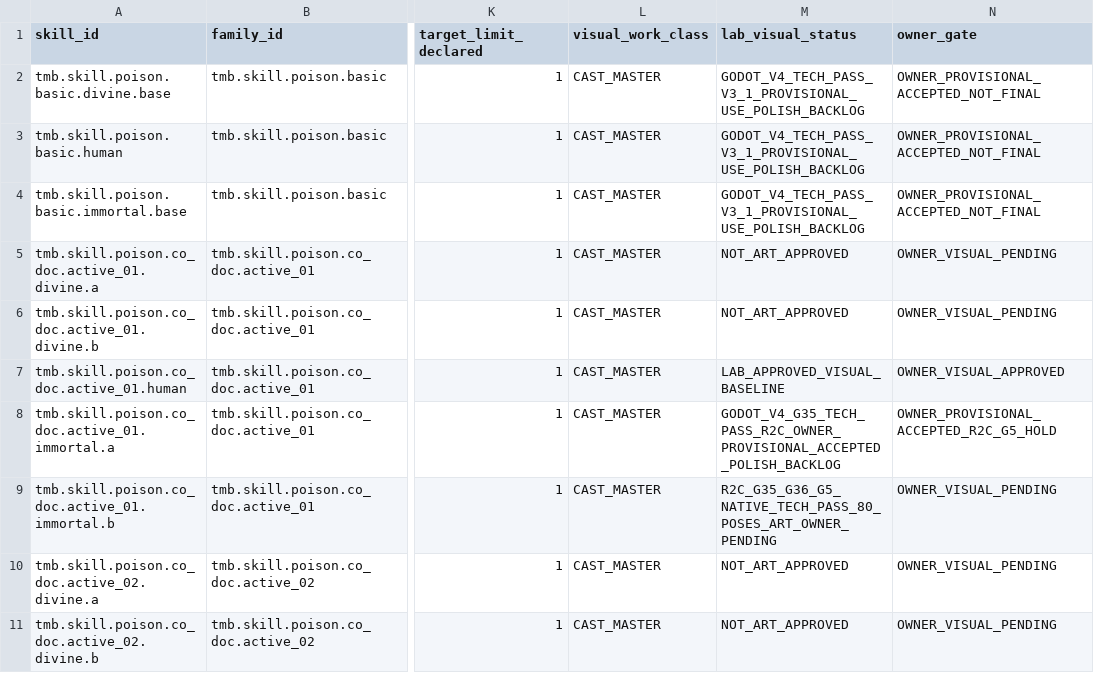
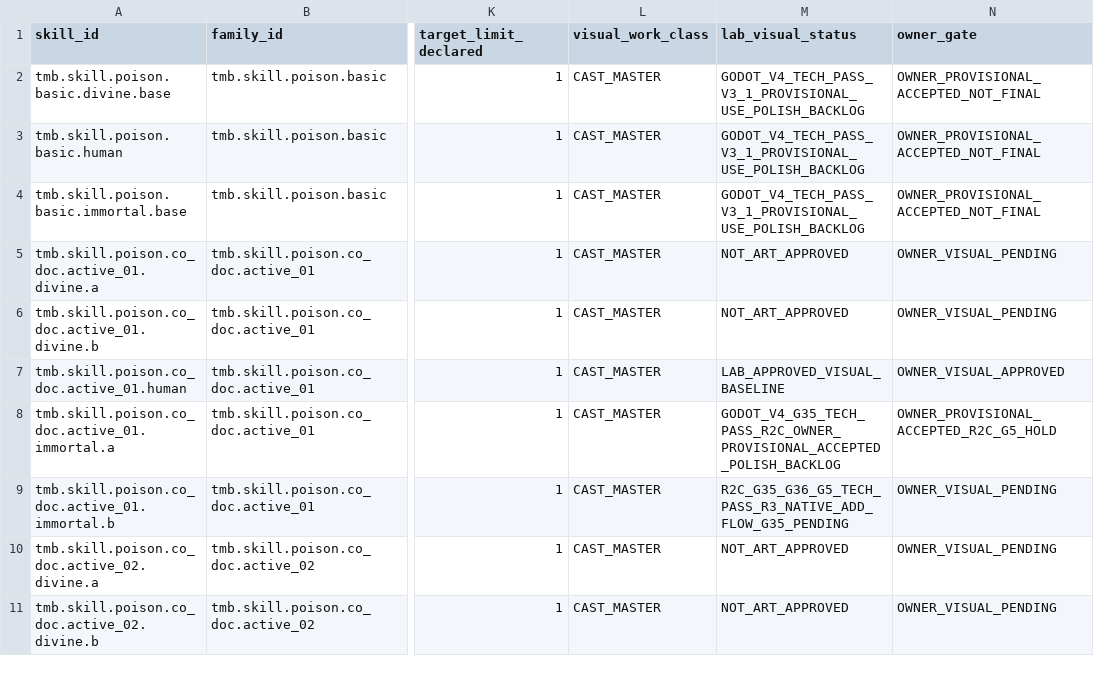
Before and after one commit to vuanhtuan161094-byte/TongMonBaDao, a CSV file: docs/operations/vfx_school_ledgers/01_poison_183.csv, drawn as a sheet; only a part is shown, gaps mark what is left out; the diff names each change by its address in the sheet, - before the commit and + after, or states it on an @@ line.

Commit message:
art(poi19): native Godot real-time additive flow over preserved violet orchid RGBA R3

```diff
--- a/docs/operations/vfx_school_ledgers/01_poison_183.csv
+++ b/docs/operations/vfx_school_ledgers/01_poison_183.csv
-M9 (lab_visual_status): R2C_G35_G36_G5_NATIVE_TECH_PASS_80_POSES_ART_OWNER_PENDING
+M9 (lab_visual_status): R2C_G35_G36_G5_TECH_PASS_R3_NATIVE_ADD_FLOW_G35_PENDING
```
Also changed, not shown: 7 other files.
